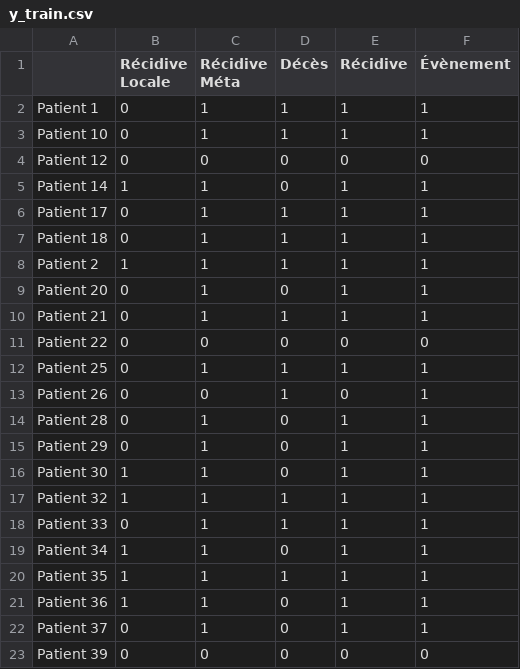
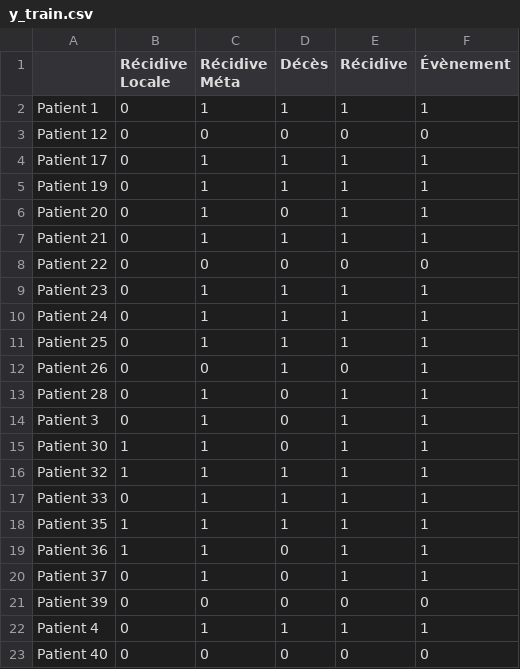
Before and after one commit to ftach/delta-rad, a CSV file: y_train.csv, drawn as a sheet; only a part is shown; the shorter side is filled out with more unchanged rows; the diff covers the shown part only.

```diff
--- a/y_train.csv
+++ b/y_train.csv
@@ -2,8 +2,5 @@
 Patient 1,0,1,1,1,1
-Patient 10,0,1,1,1,1
 Patient 12,0,0,0,0,0
-Patient 14,1,1,0,1,1
 Patient 17,0,1,1,1,1
-Patient 18,0,1,1,1,1
-Patient 2,1,1,1,1,1
+Patient 19,0,1,1,1,1
 Patient 20,0,1,0,1,1
@@ -11,2 +8,4 @@ Patient 21,0,1,1,1,1
 Patient 22,0,0,0,0,0
+Patient 23,0,1,1,1,1
+Patient 24,0,1,1,1,1
 Patient 25,0,1,1,1,1
@@ -14,3 +13,3 @@ Patient 26,0,0,1,0,1
 Patient 28,0,1,0,1,1
-Patient 29,0,1,0,1,1
+Patient 3,0,1,0,1,1
 Patient 30,1,1,0,1,1
@@ -18,3 +17,2 @@ Patient 32,1,1,1,1,1
 Patient 33,0,1,1,1,1
-Patient 34,1,1,0,1,1
 Patient 35,1,1,1,1,1
```
Also changed, not shown: 6 added rows, 4 removed rows and 2 edited cells elsewhere in this file, y_val.csv, 2 other files.
